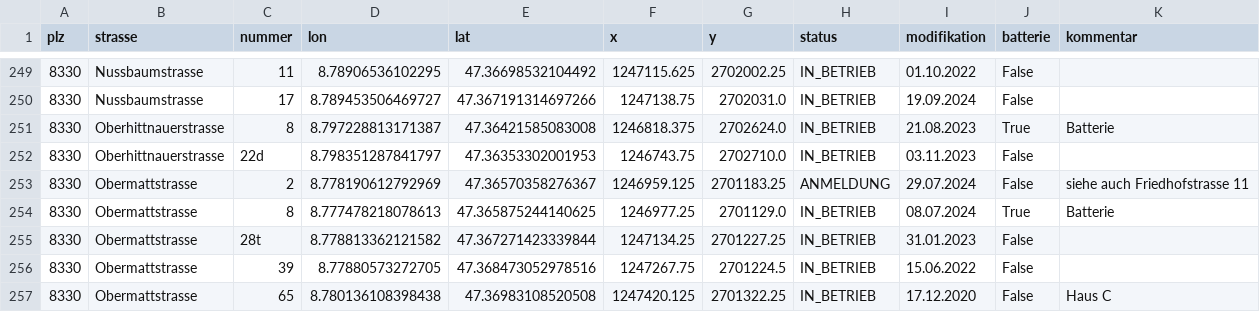
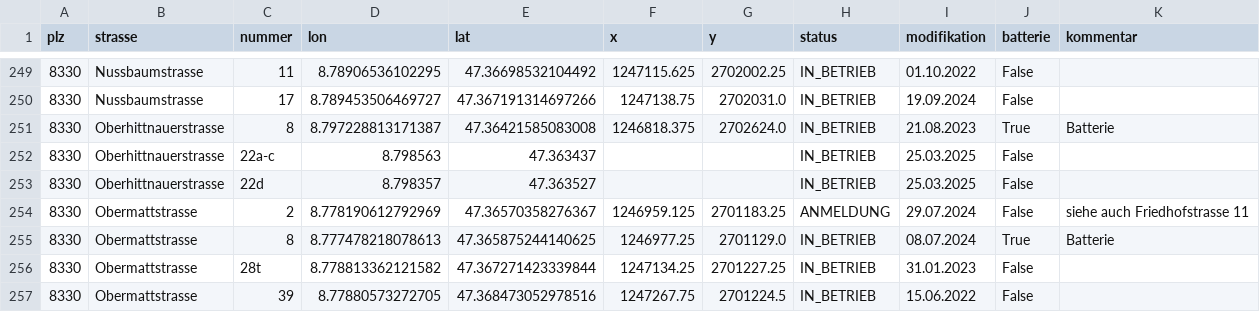
Before and after one commit to loeti82/firemap, a CSV file: pv.csv, drawn as a sheet; only a part is shown, gaps mark what is left out; the shorter side is filled out with more unchanged rows.

Commit message:
Oberhittnauerstrasse,22a-d

```diff
--- a/pv.csv
+++ b/pv.csv
@@ -251,3 +251,4 @@ plz,strasse,nummer,lon,lat,x,y,status,modifikation,batterie,kommentar
 8330,Oberhittnauerstrasse,8,8.797228813171387,47.36421585083008,1246818.375,2702624.0,IN_BETRIEB,21.08.2023,True,Batterie
-8330,Oberhittnauerstrasse,22d,8.798351287841797,47.36353302001953,1246743.75,2702710.0,IN_BETRIEB,03.11.2023,False,
+8330,Oberhittnauerstrasse,22a-c,8.798563,47.363437,,,IN_BETRIEB,25.03.2025,False,
+8330,Oberhittnauerstrasse,22d,8.798357,47.363527,,,IN_BETRIEB,25.03.2025,False,
 8330,Obermattstrasse,2,8.778190612792969,47.36570358276367,1246959.125,2701183.25,ANMELDUNG,29.07.2024,False,siehe auch Friedhofstrasse 11
```
